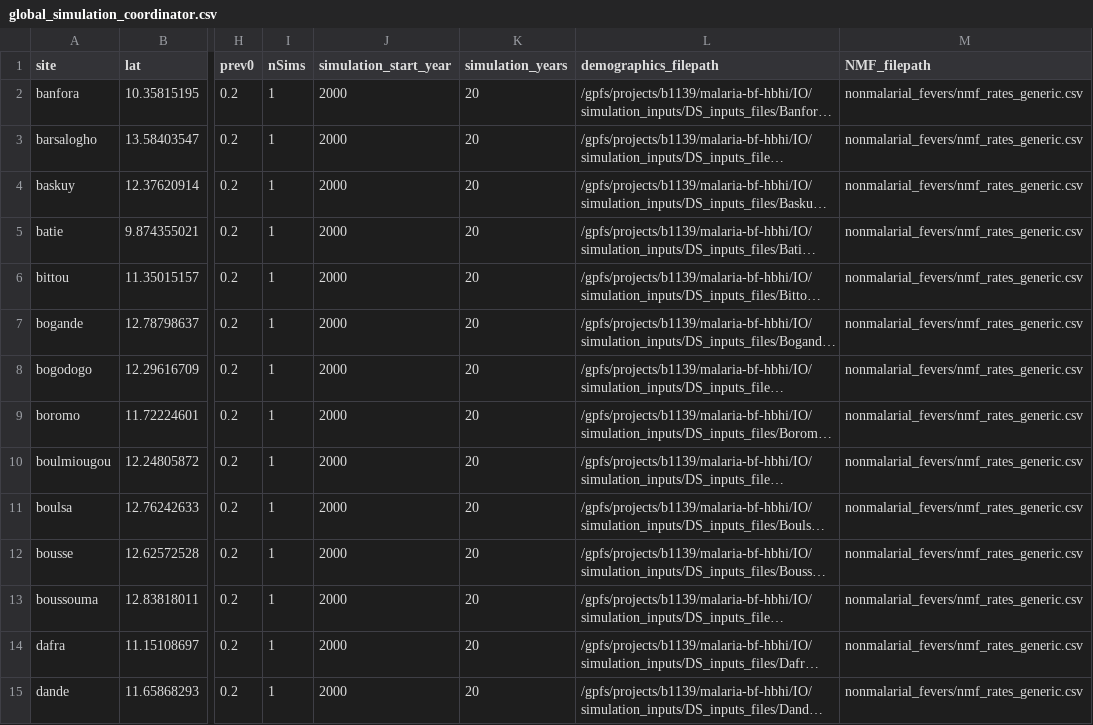
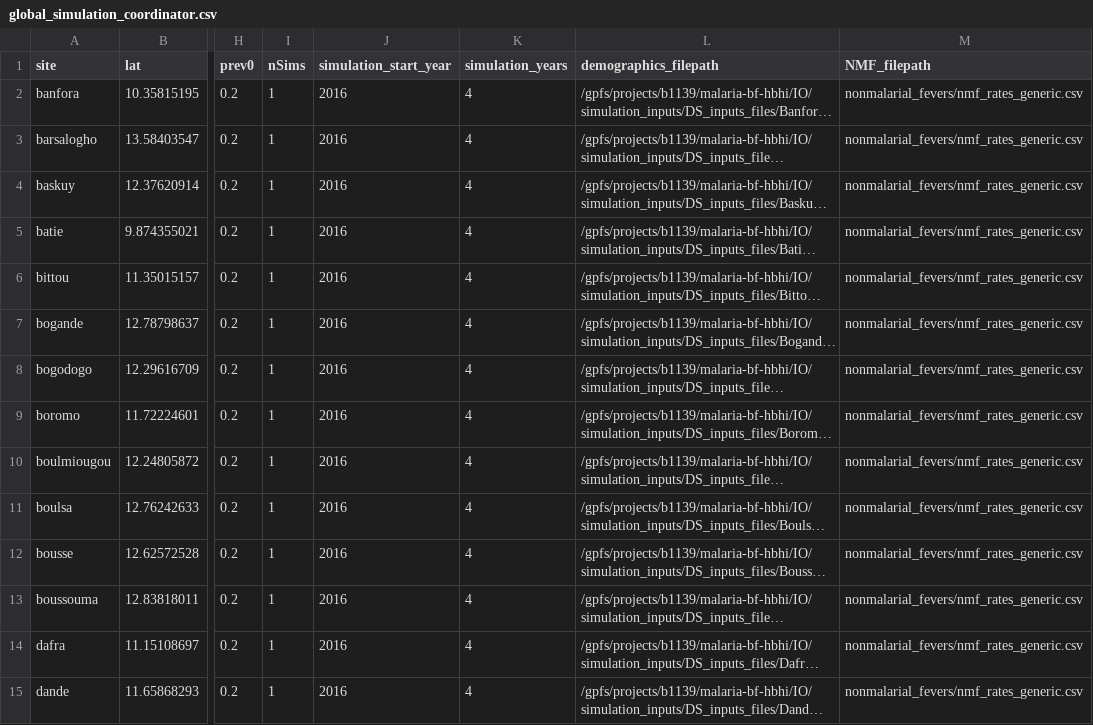
Before and after one commit to jstadlan-compass/environment_calibration, a CSV file: simulation_inputs/global_simulation_coordinator.csv, drawn as a sheet; only a part is shown, gaps mark what is left out; long unchanged cells end in …; the diff covers the shown part only; the diff names each change by its address in the sheet, - before the commit and + after, or states it on an @@ line.

Commit message:
condense to 1-site in myfuncpersite, and shorten simulation years

```diff
--- a/simulation_inputs/global_simulation_coordinator.csv
+++ b/simulation_inputs/global_simulation_coordinator.csv
-J2:J15 (simulation_start_year): 2000
+J2:J15 (simulation_start_year): 2016
-K2:K15 (simulation_years): 20
+K2:K15 (simulation_years): 4
```
Also changed, not shown: 112 edited cells elsewhere in this file, 3 other files.
